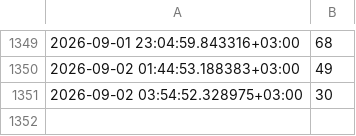
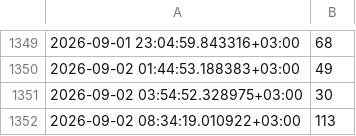
Before and after one commit to RitaAnt/gym-load-tracker, a CSV file: gym.csv, drawn as a sheet; only a part is shown, gaps mark what is left out; the diff names each change by its address in the sheet, - before the commit and + after, or states it on an @@ line.

```diff
--- a/gym.csv
+++ b/gym.csv
+row 1352: 2026-09-02 08:34:19.010922+03:00 | 113
```
